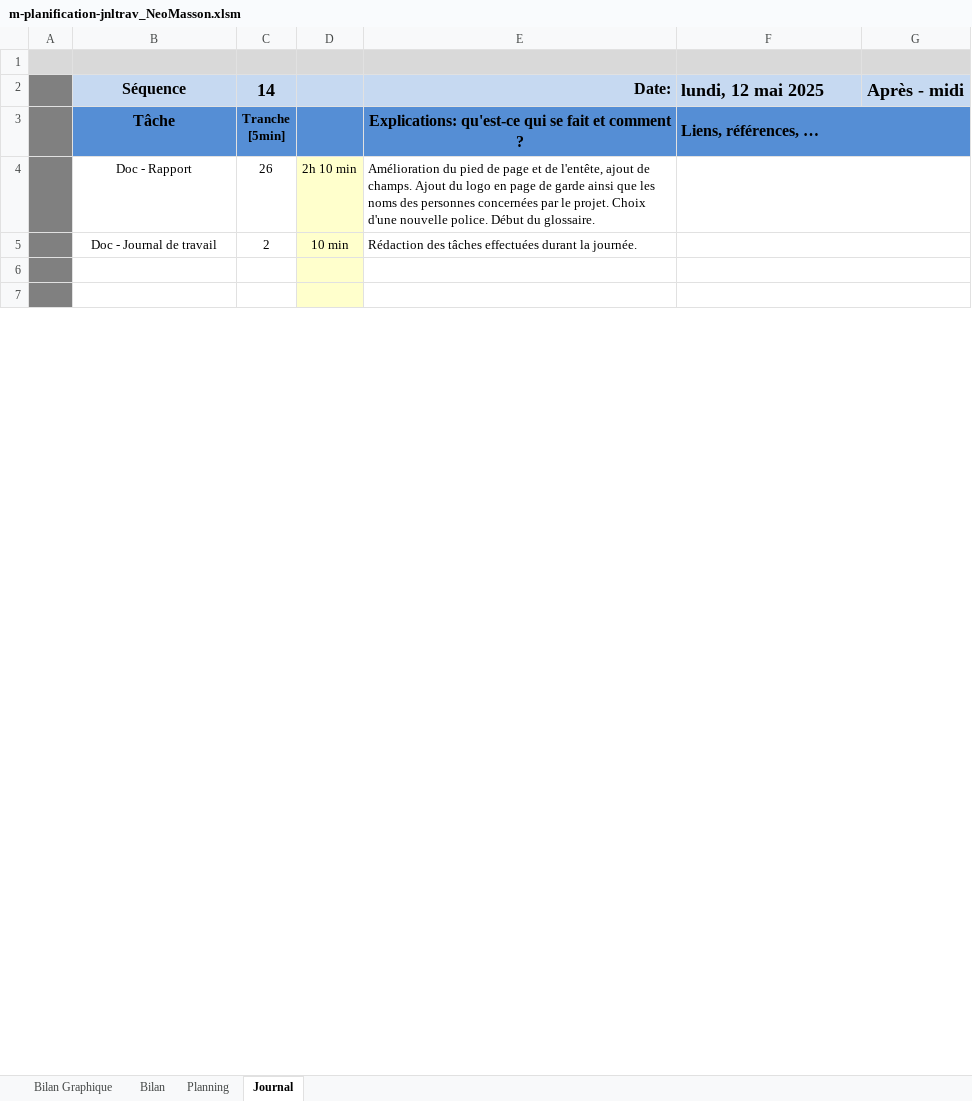
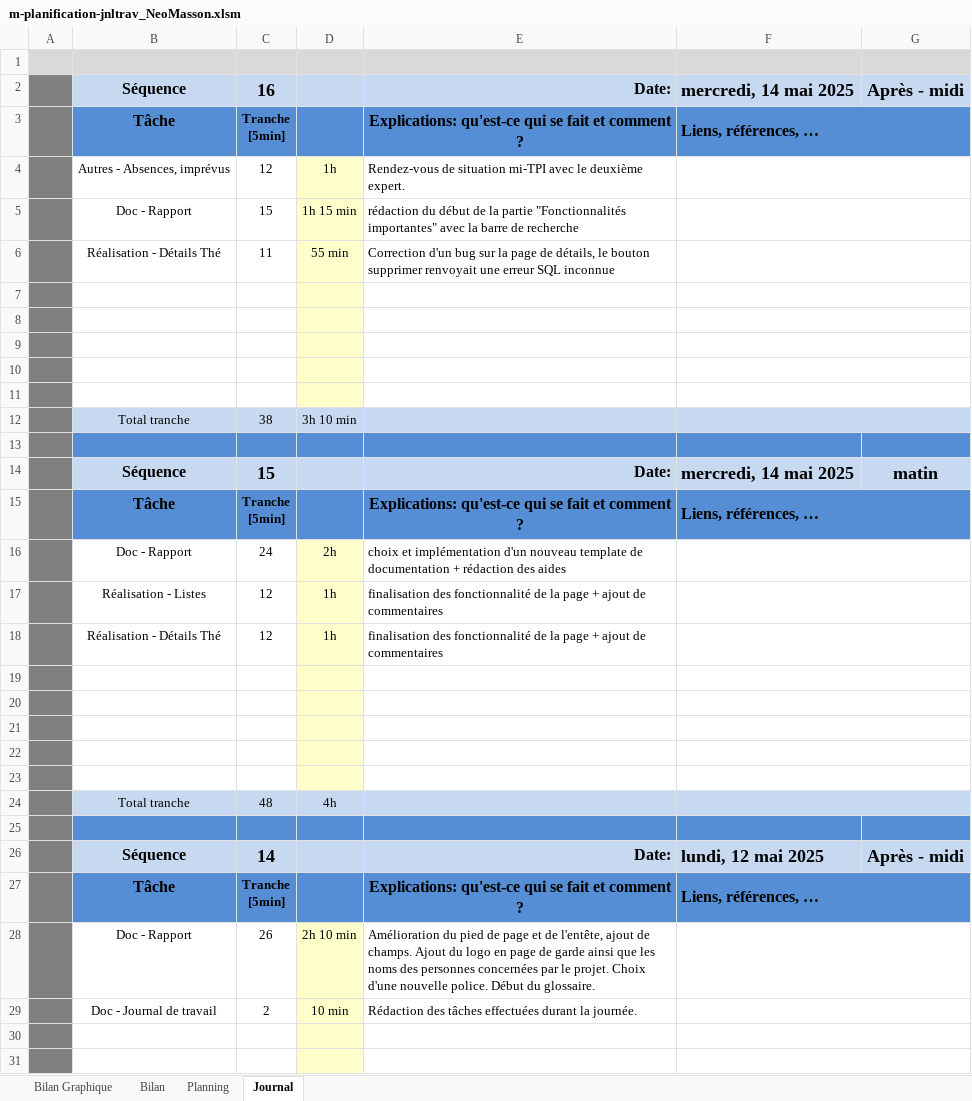
Before and after one commit to NeoMasson/NeoMasson_TPI, an Excel workbook: Documentation/m-planification-jnltrav_NeoMasson.xlsm, sheet Journal, drawn as a sheet; only a part is shown; values as stored, in another font and other column widths than the file's, no borders; charts and pictures and conditional formats not drawn; 1 other sheet too large or unreadable and not compared; ↵ is a line break in a cell; the diff names each change by its address in the sheet, - before the commit and + after, or states it on an @@ line.

Commit message:
Ajout et corrections de beaucoup de commentaires + résolution de bug au register

```diff
--- a/Documentation/m-planification-jnltrav_NeoMasson.xlsm (sheet Journal)
+++ b/Documentation/m-planification-jnltrav_NeoMasson.xlsm (sheet Journal)
+row 2:  | Séquence | 16 |  | Date: | mercredi, 14 mai 2025 | Après - midi
+row 3:  | Tâche | Tranche ↵ [5min] |  | Explications: qu'est-ce qui se fait et comment ? | Liens, références, …
+row 4:  | Autres - Absences, imprévus | 12 | 1h | Rendez-vous de situation mi-TPI avec le deuxième expert.
+row 5:  | Doc - Rapport | 15 | 1h 15 min | rédaction du début de la partie "Fonctionnalités importantes" avec la barre de recherche
+row 6:  | Réalisation - Détails Thé | 11 | 55 min | Correction d'un bug sur la page de détails, le bouton supprimer renvoyait une erreur SQL inconnue
+row 7: (empty)
+row 8: (empty)
+row 9: (empty)
+row 10: (empty)
+row 11: (empty)
+row 12:  | Total tranche | 38 | 3h 10 min
+row 13: (empty)
+row 14:  | Séquence | 15 |  | Date: | mercredi, 14 mai 2025 | matin
+row 15:  | Tâche | Tranche ↵ [5min] |  | Explications: qu'est-ce qui se fait et comment ? | Liens, références, …
+row 16:  | Doc - Rapport | 24 | 2h | choix et implémentation d'un nouveau template de documentation + rédaction des aides
+row 17:  | Réalisation - Listes | 12 | 1h | finalisation des fonctionnalité de la page + ajout de commentaires
+row 18:  | Réalisation - Détails Thé | 12 | 1h | finalisation des fonctionnalité de la page + ajout de commentaires
+row 19: (empty)
+row 20: (empty)
+row 21: (empty)
+row 22: (empty)
+row 23: (empty)
+row 24:  | Total tranche | 48 | 4h
+row 25: (empty)
```
Also changed, not shown: sheet Bilan Graphique, charts or pictures, 14 other files.
